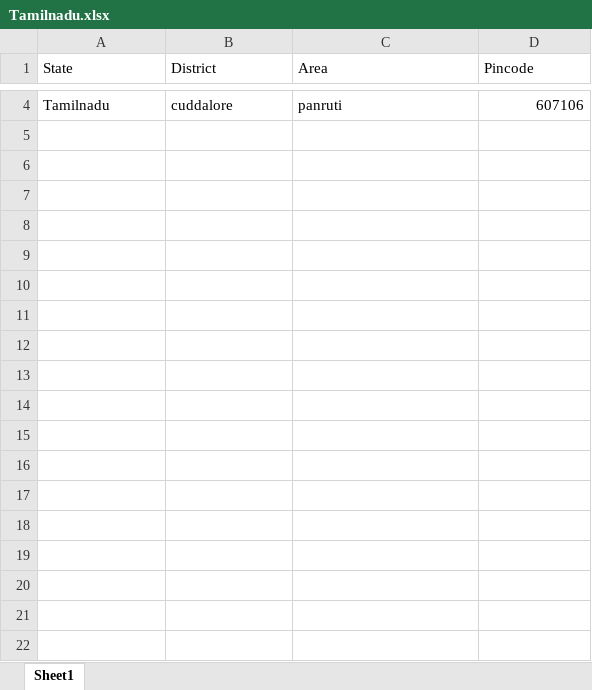
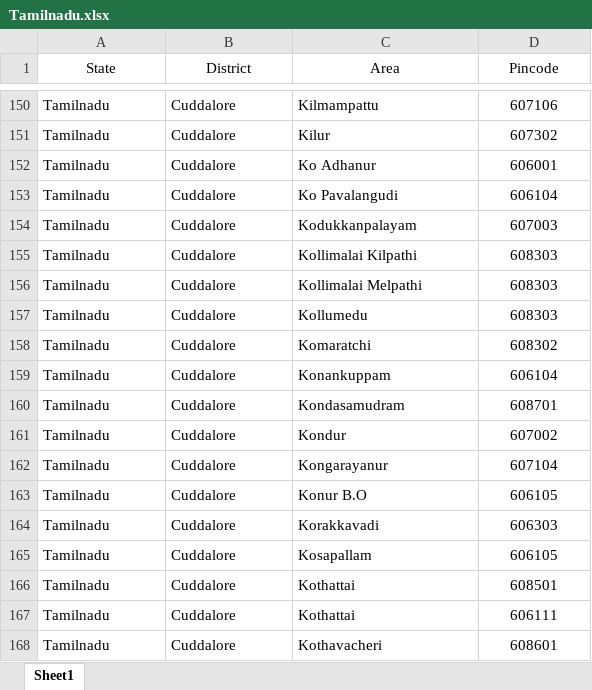
Before and after one commit to vpmglug/districts_details, an Excel workbook: districts/Tamilnadu.xlsx, sheet Sheet1, drawn as a sheet; only a part is shown, gaps mark what is left out; values as stored, in another font and other column widths than the file's, no borders; addresses are those after the commit; the diff covers the shown part only; the diff names each change by its address in the sheet, - before the commit and + after, or states it on an @@ line.

Commit message:
Cuddalore part-1

```diff
--- a/districts/Tamilnadu.xlsx (sheet Sheet1)
+++ b/districts/Tamilnadu.xlsx (sheet Sheet1)
-A1:D1 alignment: left
+A1:D1 alignment: center
-B150 (District): cuddalore
+B150 (District): Cuddalore
-C150 (Area): panruti
+C150 (Area): Kilmampattu
-D150 alignment: right
+D150 alignment: center
+row 151: Tamilnadu | Cuddalore | Kilur | 607302
+row 152: Tamilnadu | Cuddalore | Ko Adhanur | 606001
+row 153: Tamilnadu | Cuddalore | Ko Pavalangudi | 606104
+row 154: Tamilnadu | Cuddalore | Kodukkanpalayam | 607003
+row 155: Tamilnadu | Cuddalore | Kollimalai Kilpathi | 608303
+row 156: Tamilnadu | Cuddalore | Kollimalai Melpathi | 608303
+row 157: Tamilnadu | Cuddalore | Kollumedu | 608303
+row 158: Tamilnadu | Cuddalore | Komaratchi | 608302
+row 159: Tamilnadu | Cuddalore | Konankuppam | 606104
+row 160: Tamilnadu | Cuddalore | Kondasamudram | 608701
+row 161: Tamilnadu | Cuddalore | Kondur | 607002
+row 162: Tamilnadu | Cuddalore | Kongarayanur | 607104
+row 163: Tamilnadu | Cuddalore | Konur B.O | 606105
+row 164: Tamilnadu | Cuddalore | Korakkavadi | 606303
+row 165: Tamilnadu | Cuddalore | Kosapallam | 606105
+row 166: Tamilnadu | Cuddalore | Kothattai | 608501
+row 167: Tamilnadu | Cuddalore | Kothattai | 606111
+row 168: Tamilnadu | Cuddalore | Kothavacheri | 608601
```
Also changed, not shown: 222 added rows and 2 removed rows elsewhere in this sheet, 1 other file.
